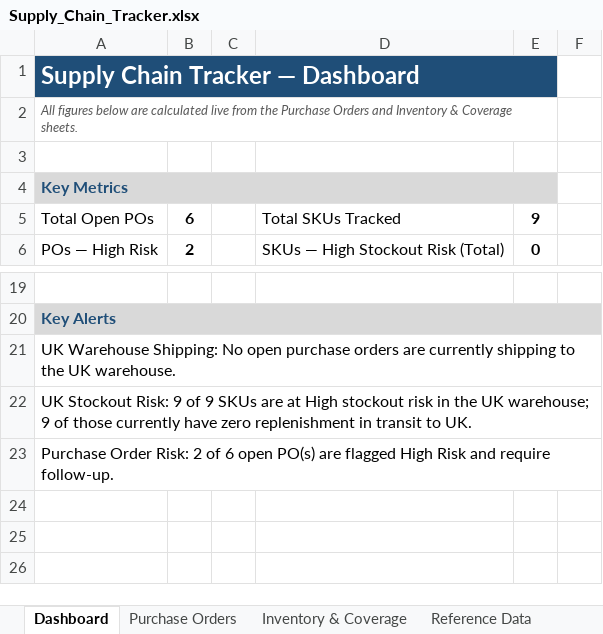
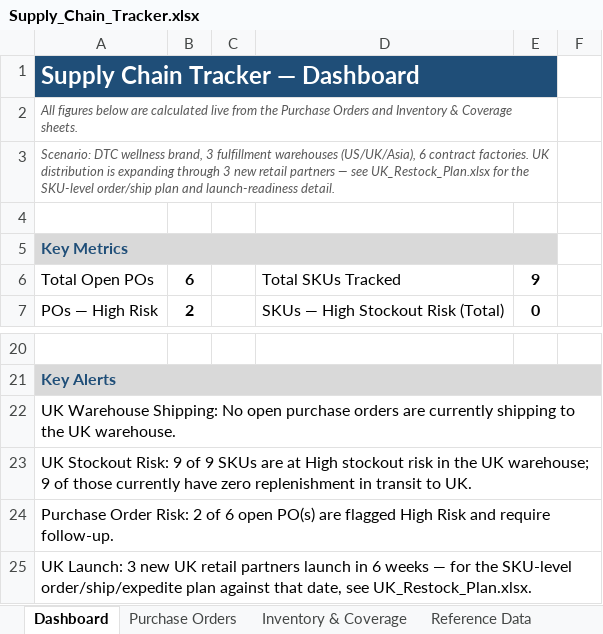
Before and after one commit to allysprint1/Build-Plan, an Excel workbook: Supply_Chain_Tracker.xlsx, sheet Dashboard, drawn as a sheet; only a part is shown, gaps mark what is left out; values as stored, in another font and other column widths than the file's, no borders; conditional formats not drawn; the diff names each change by its address in the sheet, - before the commit and + after, or states it on an @@ line.

```diff
--- a/Supply_Chain_Tracker.xlsx (sheet Dashboard)
+++ b/Supply_Chain_Tracker.xlsx (sheet Dashboard)
+row 3: Scenario: DTC wellness brand, 3 fulfillment warehouses (US/UK/Asia), 6 contract factories. UK distribution is expanding through 3 new retail partners — see UK_Restock_Plan.xlsx for the SKU-level order/ship plan and launch-readiness detail.
+row 25: UK Launch: 3 new UK retail partners launch in 6 weeks — for the SKU-level order/ship/expedite plan against that date, see UK_Restock_Plan.xlsx.
```
Also changed, not shown: formulas that keep their value.
